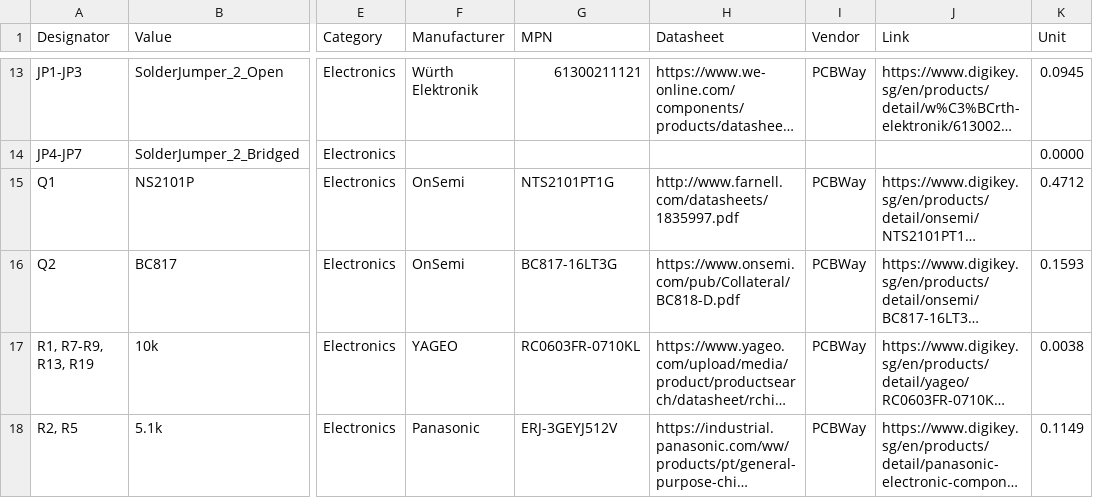
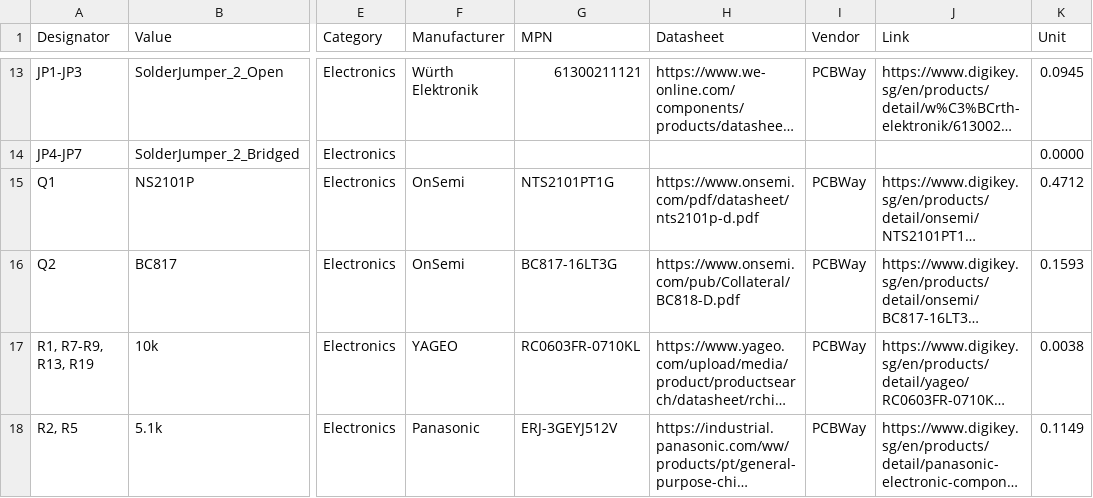
Before and after one commit to hutscape/capsicum, a CSV file: _data/bill_of_materials.csv, drawn as a sheet; only a part is shown, gaps mark what is left out; long unchanged cells end in …; the diff names each change by its address in the sheet, - before the commit and + after, or states it on an @@ line.

Commit message:
fix: change datasheet link for p-channel mosfet NTS2101P

```diff
--- a/_data/bill_of_materials.csv
+++ b/_data/bill_of_materials.csv
-H15 (Datasheet): http://www.farnell.com/datasheets/1835997.pdf
+H15 (Datasheet): https://www.onsemi.com/pdf/datasheet/nts2101p-d.pdf
```
Also changed, not shown: 1 other file.
